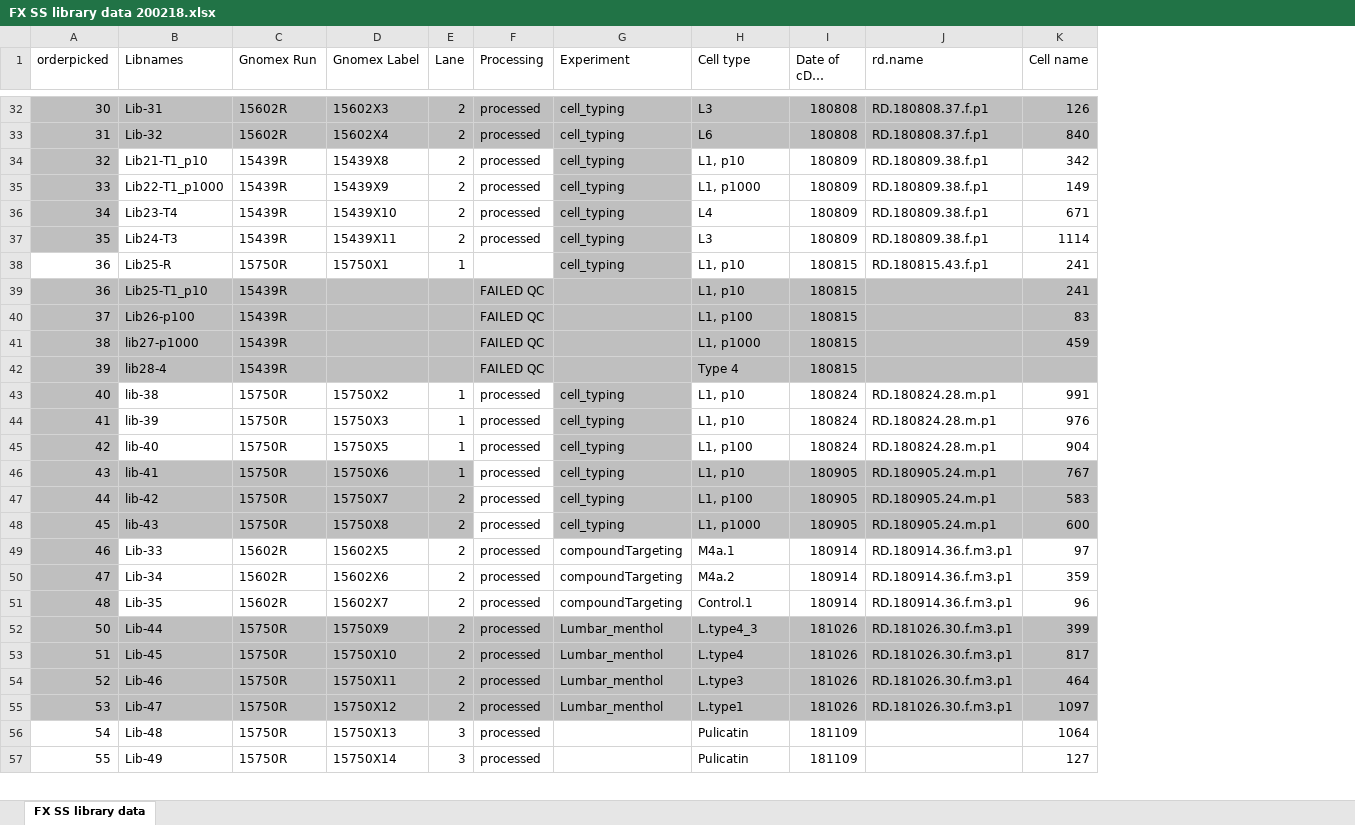
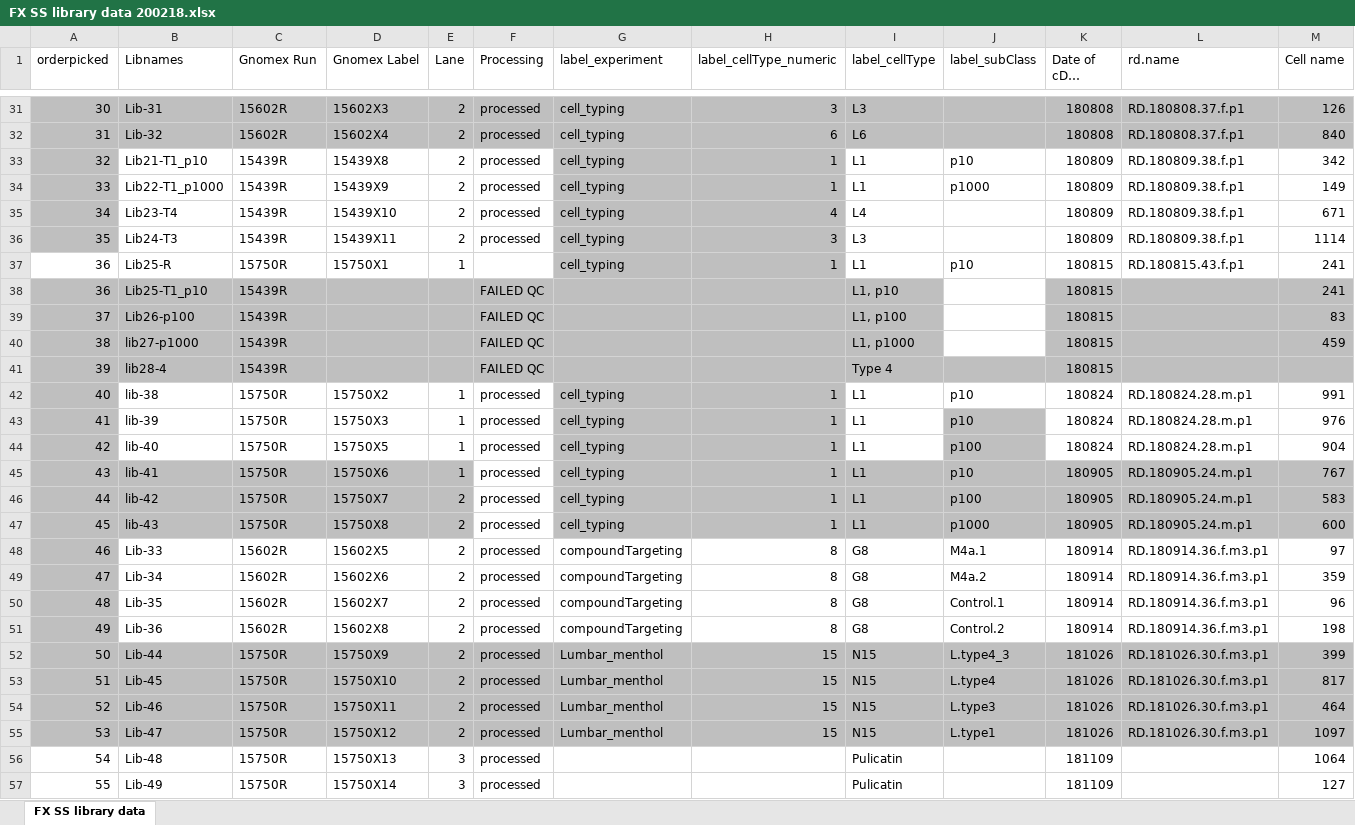
Before and after one commit to leeleavitt/constPharmSST, an Excel workbook: leeProcessing/rawData/FX SS library data 200218.xlsx, sheet FX SS library data, drawn as a sheet; only a part is shown, gaps mark what is left out; long unchanged cells end in …; values as stored, in another font and other column widths than the file's, no borders; conditional formats and table styles not drawn; addresses are those after the commit; rows hold the shown columns only; the diff covers the shown part only; the diff names each change by its address in the sheet, - before the commit and + after, or states it on an @@ line.

```diff
--- a/leeProcessing/rawData/FX SS library data 200218.xlsx (sheet FX SS library data)
+++ b/leeProcessing/rawData/FX SS library data 200218.xlsx (sheet FX SS library data)
+column H (label_cellType_numeric), rows 31-50: 3 | 6 | 1 | 1 | 4 | 3 | 1 |  |  |  |  | 1 | 1 | 1 | 1 | 1 | 1 | 8 | 8 | 8; rows 52-55: all 15
+column J (label_subClass), rows 33-50: p10 | p1000 |  |  | p10 |  |  |  |  | p10 | p10 | p100 | p10 | p100 | p1000 | M4a.1 | M4a.2 | Control.1; rows 52-55: L.type4_3 | L.type4 | L.type3 | L.type1
-G1: Experiment
+G1: label_experiment
-I1: Cell type
+I1: label_cellType
-I33 (label_cellType): L1, p10
+I33 (label_cellType): L1
-I34 (label_cellType): L1, p1000
+I34 (label_cellType): L1
-I37 (label_cellType): L1, p10
+I37 (label_cellType): L1
-I42:I43 (label_cellType): L1, p10
+I42:I43 (label_cellType): L1
-I44 (label_cellType): L1, p100
+I44 (label_cellType): L1
-I45 (label_cellType): L1, p10
+I45 (label_cellType): L1
-I46 (label_cellType): L1, p100
+I46 (label_cellType): L1
-I47 (label_cellType): L1, p1000
+I47 (label_cellType): L1
-I48 (label_cellType): M4a.1
+I48 (label_cellType): G8
-I49 (label_cellType): M4a.2
+I49 (label_cellType): G8
-I50 (label_cellType): Control.1
+I50 (label_cellType): G8
+row 51: 49 | Lib-36 | 15602R | 15602X8 | 2 | processed | compoundTargeting | 8 | G8 | Control.2 | 180914 | RD.180914.36.f.m3.p1 | 198
-I52 (label_cellType): L.type4_3
+I52 (label_cellType): N15
-I53 (label_cellType): L.type4
+I53 (label_cellType): N15
-I54 (label_cellType): L.type3
+I54 (label_cellType): N15
-I55 (label_cellType): L.type1
+I55 (label_cellType): N15
```
Also changed, not shown: 1 removed row and 20 edited cells elsewhere in this sheet, 5 other files.
